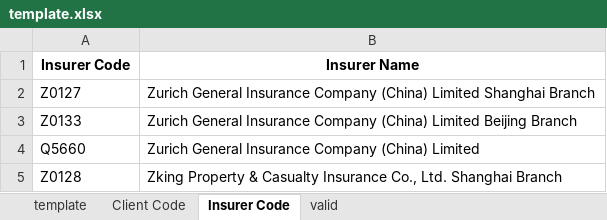
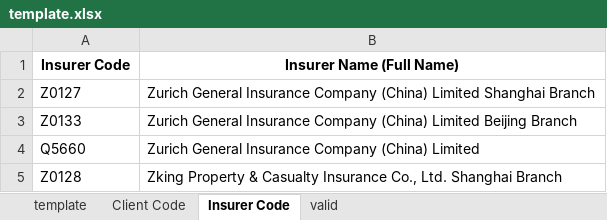
Before and after one commit to Robin-wushuo/office-san, an Excel workbook: template.xlsx, sheet Insurer Code, drawn as a sheet; only a part is shown; values as stored, in another font and other column widths than the file's, no borders; the diff names each change by its address in the sheet, - before the commit and + after, or states it on an @@ line.

```diff
--- a/template.xlsx (sheet Insurer Code)
+++ b/template.xlsx (sheet Insurer Code)
-B1: Insurer Name
+B1: Insurer Name (Full Name)
```
Also changed, not shown: sheet template, sheet valid, sheet Client Code, 4 other files.
